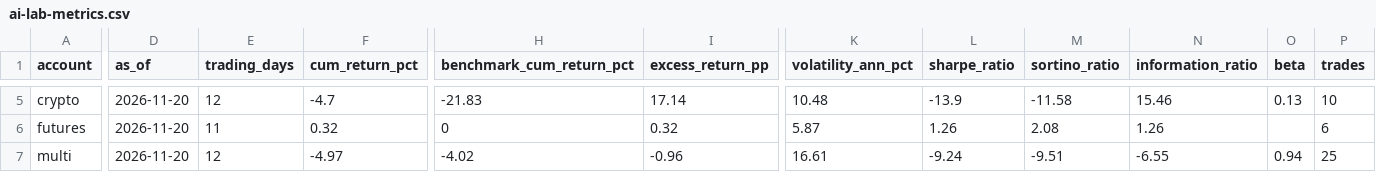
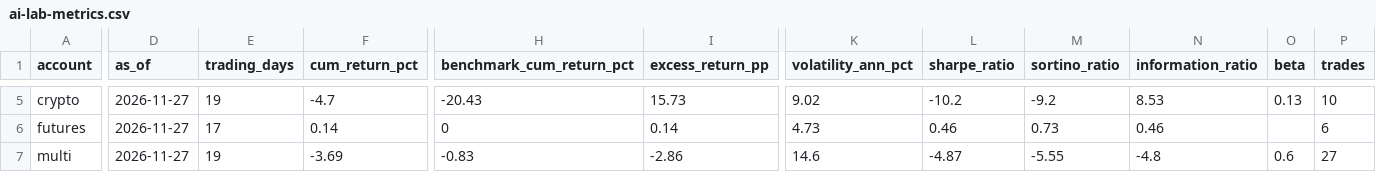
Before and after one commit to worldmoneyroadmap/wmr-market-datasets, a CSV file: data/ai-lab-metrics.csv, drawn as a sheet; only a part is shown, gaps mark what is left out; the diff covers the shown part only; the diff names each change by its address in the sheet, - before the commit and + after, or states it on an @@ line.

```diff
--- a/data/ai-lab-metrics.csv
+++ b/data/ai-lab-metrics.csv
-D5:D7 (as_of): 2026-11-20
+D5:D7 (as_of): 2026-11-27
-E5 (trading_days): 12
+E5 (trading_days): 19
-H5 (benchmark_cum_return_pct): -21.83
+H5 (benchmark_cum_return_pct): -20.43
-I5 (excess_return_pp): 17.14
+I5 (excess_return_pp): 15.73
-K5 (volatility_ann_pct): 10.48
+K5 (volatility_ann_pct): 9.02
-L5 (sharpe_ratio): -13.9
+L5 (sharpe_ratio): -10.2
-M5 (sortino_ratio): -11.58
+M5 (sortino_ratio): -9.2
-N5 (information_ratio): 15.46
+N5 (information_ratio): 8.53
-E6 (trading_days): 11
+E6 (trading_days): 17
-F6 (cum_return_pct): 0.32
+F6 (cum_return_pct): 0.14
-I6 (excess_return_pp): 0.32
+I6 (excess_return_pp): 0.14
-K6 (volatility_ann_pct): 5.87
+K6 (volatility_ann_pct): 4.73
-L6 (sharpe_ratio): 1.26
+L6 (sharpe_ratio): 0.46
-M6 (sortino_ratio): 2.08
+M6 (sortino_ratio): 0.73
-N6 (information_ratio): 1.26
+N6 (information_ratio): 0.46
-E7 (trading_days): 12
+E7 (trading_days): 19
-F7 (cum_return_pct): -4.97
+F7 (cum_return_pct): -3.69
-H7 (benchmark_cum_return_pct): -4.02
+H7 (benchmark_cum_return_pct): -0.83
-I7 (excess_return_pp): -0.96
+I7 (excess_return_pp): -2.86
-K7 (volatility_ann_pct): 16.61
+K7 (volatility_ann_pct): 14.6
-L7 (sharpe_ratio): -9.24
+L7 (sharpe_ratio): -4.87
-M7 (sortino_ratio): -9.51
+M7 (sortino_ratio): -5.55
-N7 (information_ratio): -6.55
+N7 (information_ratio): -4.8
-O7 (beta): 0.94
+O7 (beta): 0.6
-P7 (trades): 25
+P7 (trades): 27
```
Also changed, not shown: 36 edited cells elsewhere in this file, data/ai-lab-nav.csv, data/us-financials-sec.csv, 2 other files.
